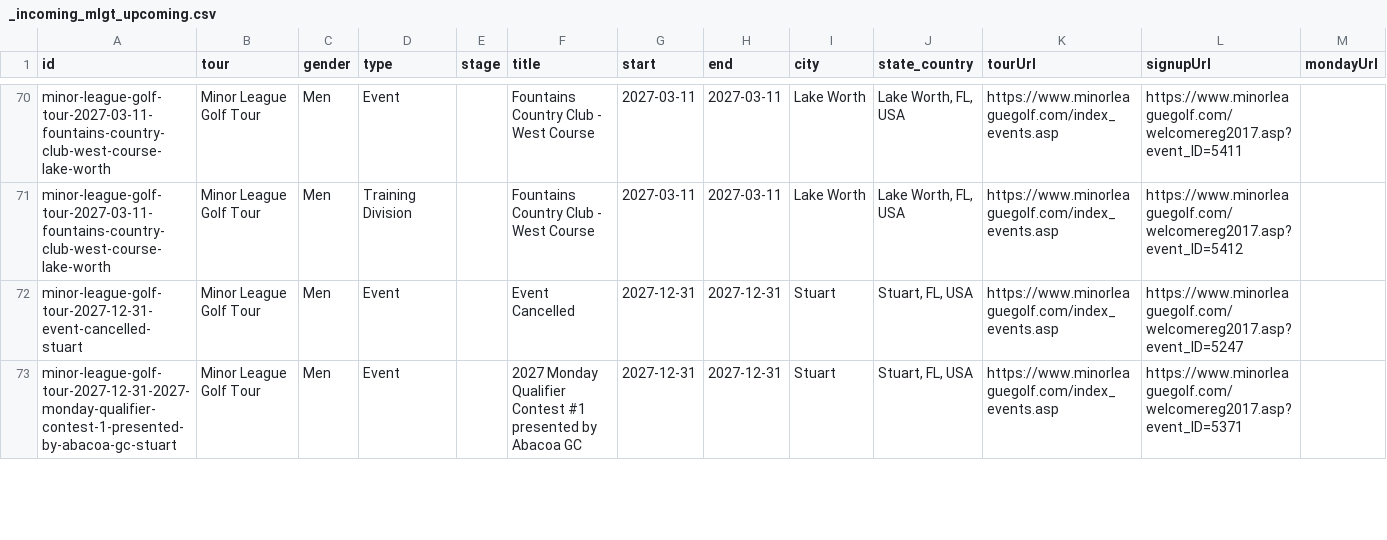
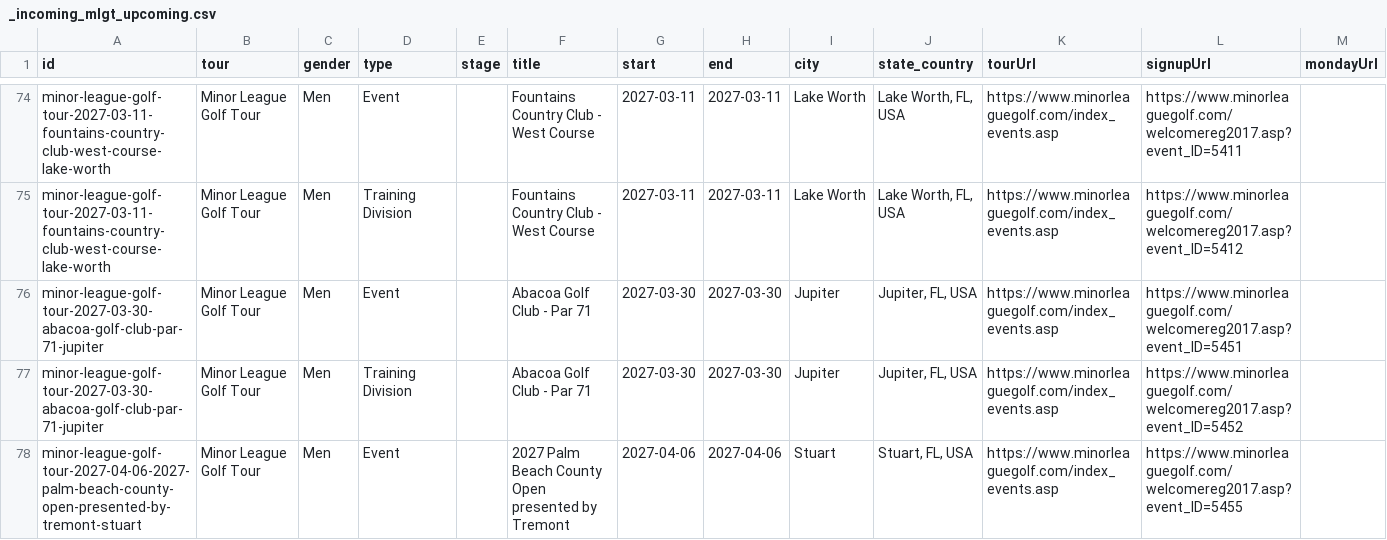
Before and after one commit to pbh007/propath-data, a CSV file: data/_incoming_mlgt_upcoming.csv, drawn as a sheet; only a part is shown, gaps mark what is left out; the shorter side is filled out with more unchanged rows; rows hold the shown columns only; the diff covers the shown part only; the diff names each change by its address in the sheet, - before the commit and + after, or states it on an @@ line.

```diff
--- a/data/_incoming_mlgt_upcoming.csv
+++ b/data/_incoming_mlgt_upcoming.csv
+row 76: minor-league-golf-tour-2027-03-30-abacoa-golf-club-par-71-jupiter | Minor League Golf Tour | Men | Event |  | Abacoa Golf Club - Par 71 | 2027-03-30 | 2027-03-30 | Jupiter | Jupiter, FL, USA | https://www.minorleaguegolf.com/index_events.asp | https://www.minorleaguegolf.com/welcomereg2017.asp?event_ID=5451
+row 77: minor-league-golf-tour-2027-03-30-abacoa-golf-club-par-71-jupiter | Minor League Golf Tour | Men | Training Division |  | Abacoa Golf Club - Par 71 | 2027-03-30 | 2027-03-30 | Jupiter | Jupiter, FL, USA | https://www.minorleaguegolf.com/index_events.asp | https://www.minorleaguegolf.com/welcomereg2017.asp?event_ID=5452
+row 78: minor-league-golf-tour-2027-04-06-2027-palm-beach-county-open-presented-by-tremont-stuart | Minor League Golf Tour | Men | Event |  | 2027 Palm Beach County Open presented by Tremont | 2027-04-06 | 2027-04-06 | Stuart | Stuart, FL, USA | https://www.minorleaguegolf.com/index_events.asp | https://www.minorleaguegolf.com/welcomereg2017.asp?event_ID=5455
```
Also changed, not shown: 7 added rows elsewhere in this file, data/ProPath-MiniTour2026-MasterEvents.csv.
